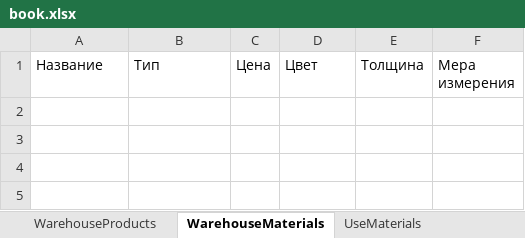
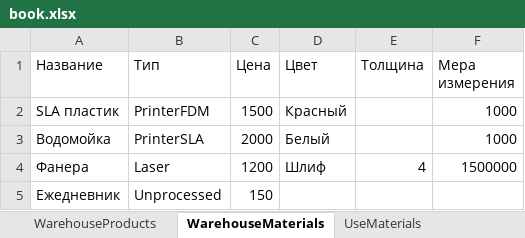
Before and after one commit to MrFanston/OOP_cource_work, an Excel workbook: book.xlsx, sheet WarehouseMaterials, drawn as a sheet; values as stored, in another font and other column widths than the file's, no borders; the diff names each change by its address in the sheet, - before the commit and + after, or states it on an @@ line.

```diff
--- a/book.xlsx (sheet WarehouseMaterials)
+++ b/book.xlsx (sheet WarehouseMaterials)
+row 2: SLA пластик | PrinterFDM | 1500 | Красный |  | 1000
+row 3: Водомойка | PrinterSLA | 2000 | Белый |  | 1000
+row 4: Фанера | Laser | 1200 | Шлиф | 4 | 1500000
+row 5: Ежедневник | Unprocessed | 150
```
Also changed, not shown: 7 other files.
